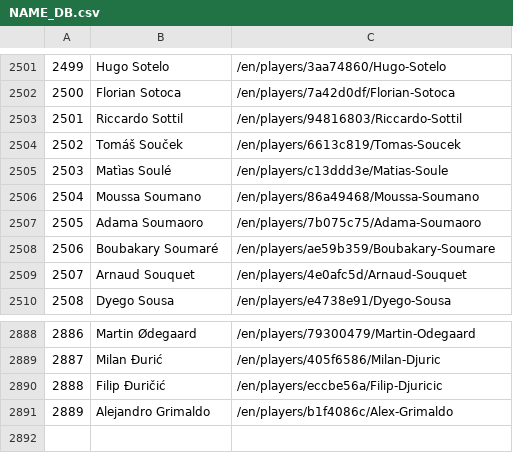
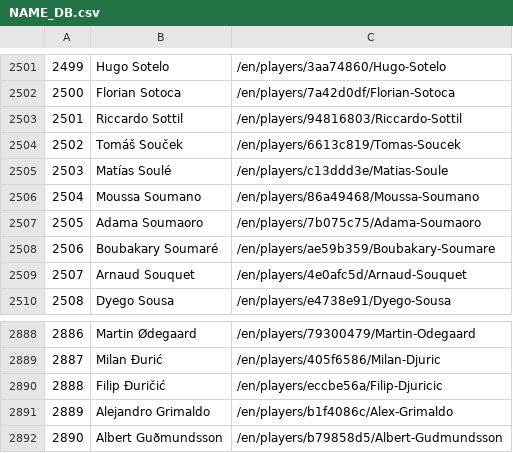
Before and after one commit to Ignaciol0/Code, a CSV file: NAME_DB.csv, drawn as a sheet; only a part is shown, gaps mark what is left out.

Commit message:
Corrected Fbref errors and players with two clubs

```diff
--- a/NAME_DB.csv
+++ b/NAME_DB.csv
@@ -2504,3 +2504,3 @@
 2502,Tomáš Souček,/en/players/6613c819/Tomas-Soucek
-2503,Matìas Soulé,/en/players/c13ddd3e/Matias-Soule
+2503,Matías Soulé,/en/players/c13ddd3e/Matias-Soule
 2504,Moussa Soumano,/en/players/86a49468/Moussa-Soumano
@@ -2891 +2891,2 @@
 2889,Alejandro Grimaldo,/en/players/b1f4086c/Alex-Grimaldo
+2890,Albert Guðmundsson,/en/players/b79858d5/Albert-Gudmundsson
```
Also changed, not shown: 19 other files.
